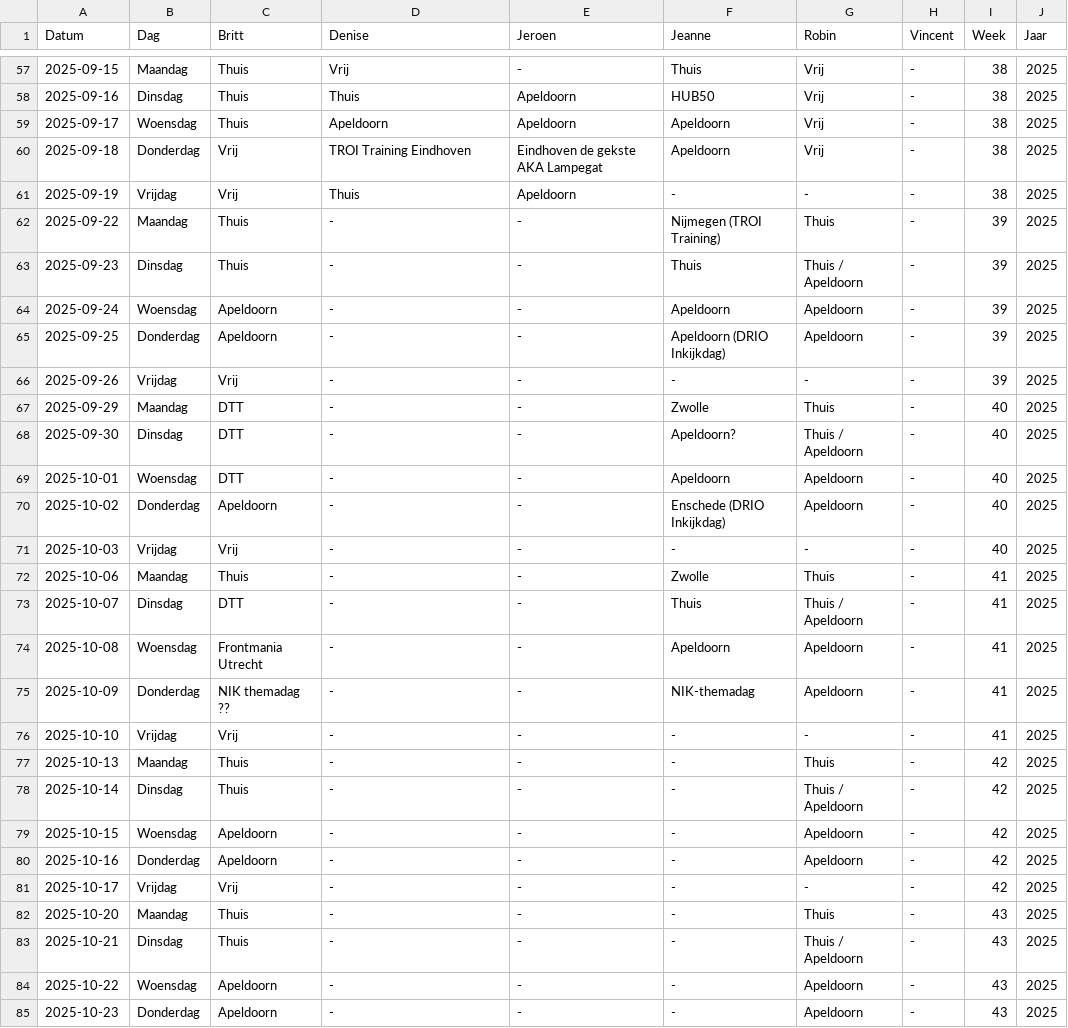
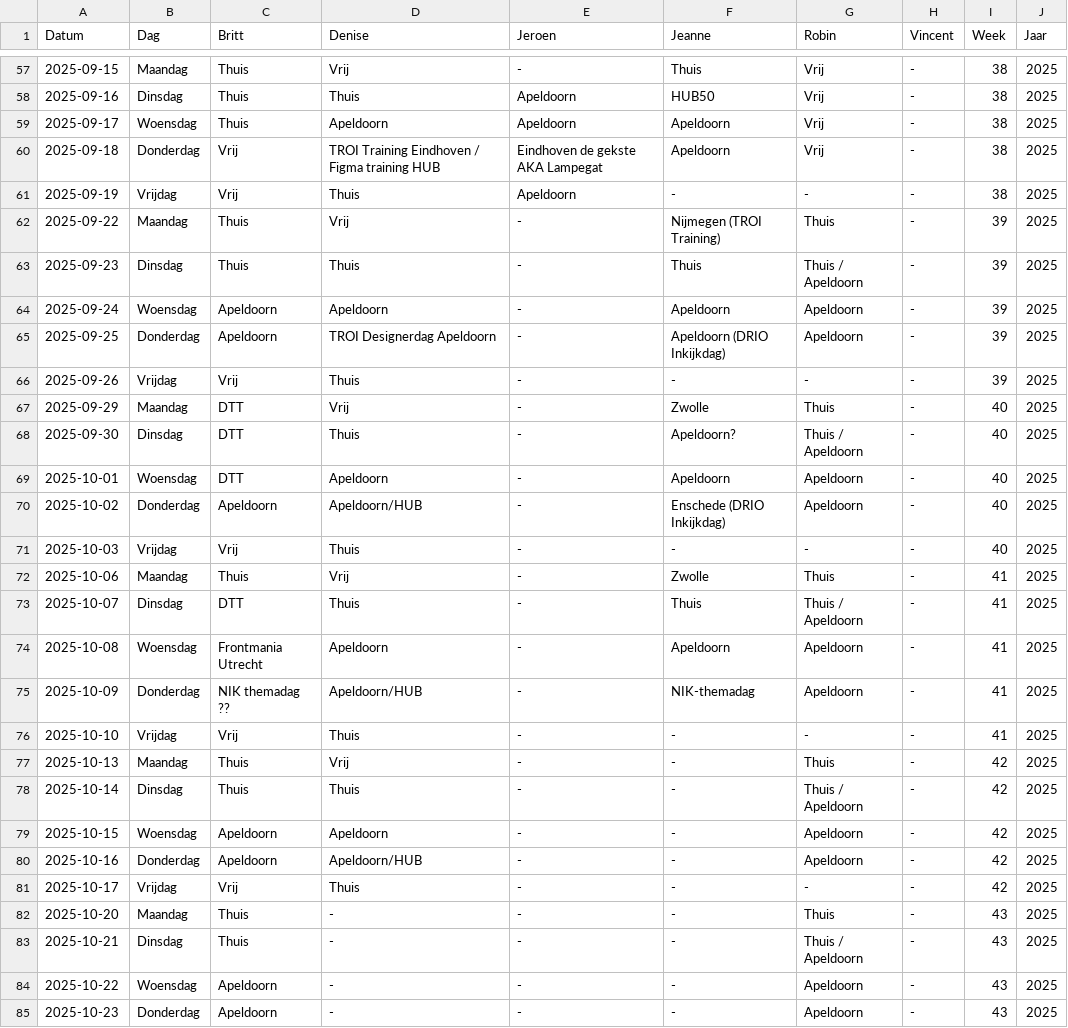
Before and after one commit to Britttvg/planning-tool, a CSV file: src/data/data_planning_dev.csv, drawn as a sheet; only a part is shown, gaps mark what is left out.

Commit message:
Update CSV src/data/data_planning_dev.csv, time 2025-09-11 06:41:02.299614

```diff
--- a/src/data/data_planning_dev.csv
+++ b/src/data/data_planning_dev.csv
@@ -59,24 +59,24 @@ Datum,Dag,Britt,Denise,Jeroen,Jeanne,Robin,Vincent,Week,Jaar
 2025-09-17,Woensdag,Thuis,Apeldoorn,Apeldoorn,Apeldoorn,Vrij,-,38,2025
-2025-09-18,Donderdag,Vrij,TROI Training Eindhoven,Eindhoven de gekste AKA Lampegat,Apeldoorn,Vrij,-,38,2025
+2025-09-18,Donderdag,Vrij,TROI Training Eindhoven / Figma training HUB,Eindhoven de gekste AKA Lampegat,Apeldoorn,Vrij,-,38,2025
 2025-09-19,Vrijdag,Vrij,Thuis,Apeldoorn,-,-,-,38,2025
-2025-09-22,Maandag,Thuis,-,-,Nijmegen (TROI Training),Thuis,-,39,2025
-2025-09-23,Dinsdag,Thuis,-,-,Thuis,Thuis / Apeldoorn,-,39,2025
-2025-09-24,Woensdag,Apeldoorn,-,-,Apeldoorn,Apeldoorn,-,39,2025
-2025-09-25,Donderdag,Apeldoorn,-,-,Apeldoorn (DRIO Inkijkdag),Apeldoorn,-,39,2025
-2025-09-26,Vrijdag,Vrij,-,-,-,-,-,39,2025
-2025-09-29,Maandag,DTT,-,-,Zwolle,Thuis,-,40,2025
-2025-09-30,Dinsdag,DTT,-,-,Apeldoorn?,Thuis / Apeldoorn,-,40,2025
-2025-10-01,Woensdag,DTT,-,-,Apeldoorn,Apeldoorn,-,40,2025
-2025-10-02,Donderdag,Apeldoorn,-,-,Enschede (DRIO Inkijkdag),Apeldoorn,-,40,2025
-2025-10-03,Vrijdag,Vrij,-,-,-,-,-,40,2025
-2025-10-06,Maandag,Thuis,-,-,Zwolle,Thuis,-,41,2025
-2025-10-07,Dinsdag,DTT,-,-,Thuis,Thuis / Apeldoorn,-,41,2025
-2025-10-08,Woensdag,Frontmania Utrecht,-,-,Apeldoorn,Apeldoorn,-,41,2025
-2025-10-09,Donderdag,NIK themadag ??,-,-,NIK-themadag,Apeldoorn,-,41,2025
-2025-10-10,Vrijdag,Vrij,-,-,-,-,-,41,2025
-2025-10-13,Maandag,Thuis,-,-,-,Thuis,-,42,2025
-2025-10-14,Dinsdag,Thuis,-,-,-,Thuis / Apeldoorn,-,42,2025
-2025-10-15,Woensdag,Apeldoorn,-,-,-,Apeldoorn,-,42,2025
-2025-10-16,Donderdag,Apeldoorn,-,-,-,Apeldoorn,-,42,2025
-2025-10-17,Vrijdag,Vrij,-,-,-,-,-,42,2025
+2025-09-22,Maandag,Thuis,Vrij,-,Nijmegen (TROI Training),Thuis,-,39,2025
+2025-09-23,Dinsdag,Thuis,Thuis,-,Thuis,Thuis / Apeldoorn,-,39,2025
+2025-09-24,Woensdag,Apeldoorn,Apeldoorn,-,Apeldoorn,Apeldoorn,-,39,2025
+2025-09-25,Donderdag,Apeldoorn,TROI Designerdag Apeldoorn,-,Apeldoorn (DRIO Inkijkdag),Apeldoorn,-,39,2025
+2025-09-26,Vrijdag,Vrij,Thuis,-,-,-,-,39,2025
+2025-09-29,Maandag,DTT,Vrij,-,Zwolle,Thuis,-,40,2025
+2025-09-30,Dinsdag,DTT,Thuis,-,Apeldoorn?,Thuis / Apeldoorn,-,40,2025
+2025-10-01,Woensdag,DTT,Apeldoorn,-,Apeldoorn,Apeldoorn,-,40,2025
+2025-10-02,Donderdag,Apeldoorn,Apeldoorn/HUB,-,Enschede (DRIO Inkijkdag),Apeldoorn,-,40,2025
+2025-10-03,Vrijdag,Vrij,Thuis,-,-,-,-,40,2025
+2025-10-06,Maandag,Thuis,Vrij,-,Zwolle,Thuis,-,41,2025
+2025-10-07,Dinsdag,DTT,Thuis,-,Thuis,Thuis / Apeldoorn,-,41,2025
+2025-10-08,Woensdag,Frontmania Utrecht,Apeldoorn,-,Apeldoorn,Apeldoorn,-,41,2025
+2025-10-09,Donderdag,NIK themadag ??,Apeldoorn/HUB,-,NIK-themadag,Apeldoorn,-,41,2025
+2025-10-10,Vrijdag,Vrij,Thuis,-,-,-,-,41,2025
+2025-10-13,Maandag,Thuis,Vrij,-,-,Thuis,-,42,2025
+2025-10-14,Dinsdag,Thuis,Thuis,-,-,Thuis / Apeldoorn,-,42,2025
+2025-10-15,Woensdag,Apeldoorn,Apeldoorn,-,-,Apeldoorn,-,42,2025
+2025-10-16,Donderdag,Apeldoorn,Apeldoorn/HUB,-,-,Apeldoorn,-,42,2025
+2025-10-17,Vrijdag,Vrij,Thuis,-,-,-,-,42,2025
 2025-10-20,Maandag,Thuis,-,-,-,Thuis,-,43,2025
```
